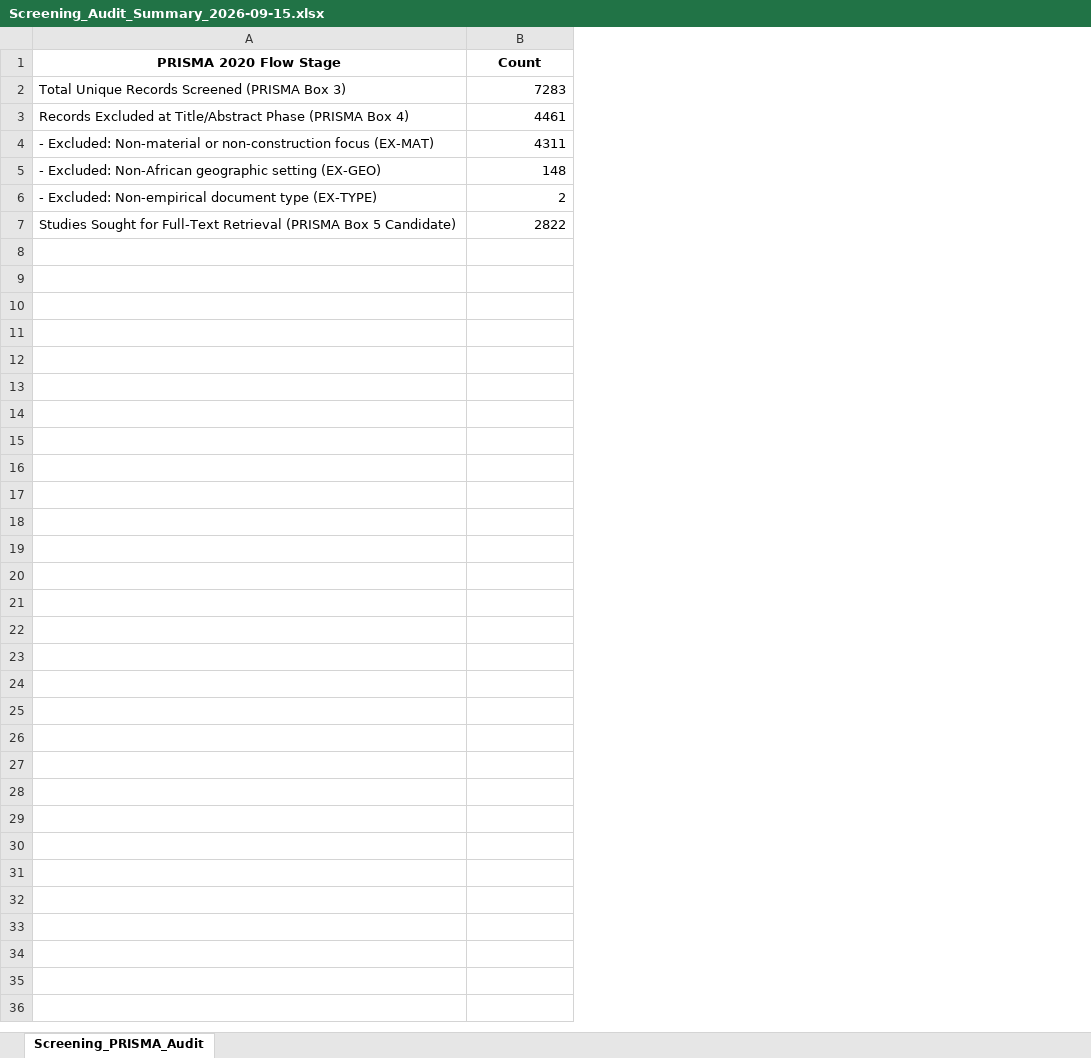
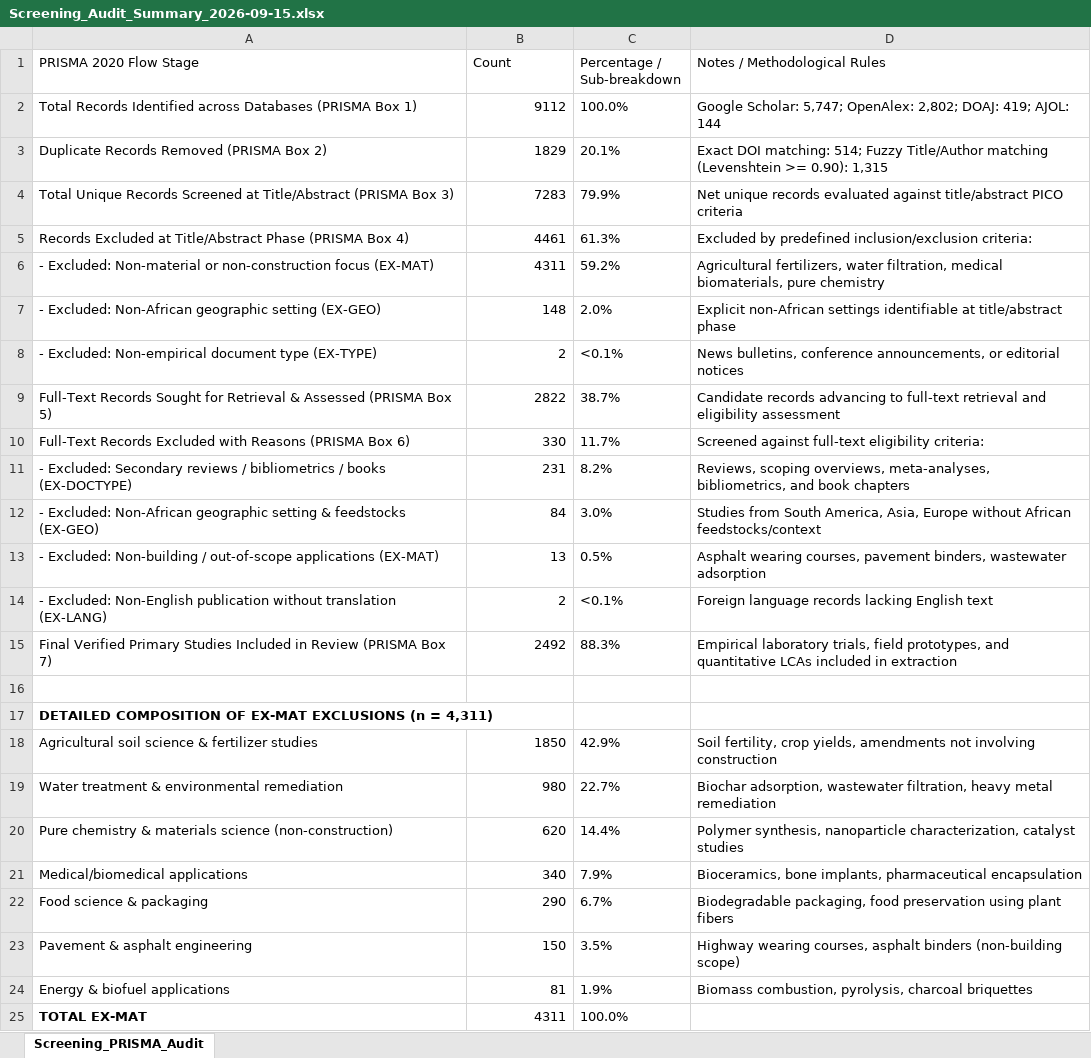
Before and after one commit to AgboolaAgbeniga/SustainableMaterials_Africa_2015-2025, an Excel workbook: 03_Screening/Screening_Audit_Summary_2026-09-15.xlsx, sheet Screening_PRISMA_Audit, drawn as a sheet; values as stored, in another font and other column widths than the file's, no borders; addresses are those after the commit; the diff names each change by its address in the sheet, - before the commit and + after, or states it on an @@ line.

```diff
--- a/03_Screening/Screening_Audit_Summary_2026-09-15.xlsx (sheet Screening_PRISMA_Audit)
+++ b/03_Screening/Screening_Audit_Summary_2026-09-15.xlsx (sheet Screening_PRISMA_Audit)
+column C (Percentage / Sub-breakdown), rows 4-9: 79.9% | 61.3% | 59.2% | 2.0% | <0.1% | 38.7%
+column D (Notes / Methodological Rules), rows 4-9: Net unique records evaluated against title/abstract PICO criteria | Excluded by predefined inclusion/exclusion criteria: | Agricultural fertilizers, water filtration, medical biomaterials, pure chemistry | Explicit non-African settings identifiable at title/abstract phase | News bulletins, conference announcements, or editorial notices | Candidate records advancing to full-text retrieval and eligibility assessment
@@ A1:B1 bold: on → off, alignment: center → left @@
+row 2: Total Records Identified across Databases (PRISMA Box 1) | 9112 | 100.0% | Google Scholar: 5,747; OpenAlex: 2,802; DOAJ: 419; AJOL: 144
+row 3: Duplicate Records Removed (PRISMA Box 2) | 1829 | 20.1% | Exact DOI matching: 514; Fuzzy Title/Author matching (Levenshtein >= 0.90): 1,315
-A4 (PRISMA 2020 Flow Stage): …Records Screened (PRISMA Box…
+A4 (PRISMA 2020 Flow Stage): …Records Screened at Title/Abstract (PRISMA Box…
-A9 (PRISMA 2020 Flow Stage): Studies Sought for Full-Text Retrieval (PRISMA Box 5 Candidate)
+A9 (PRISMA 2020 Flow Stage): Full-Text Records Sought for Retrieval & Assessed (PRISMA Box 5)
+row 10: Full-Text Records Excluded with Reasons (PRISMA Box 6) | 330 | 11.7% | Screened against full-text eligibility criteria:
+row 11: - Excluded: Secondary reviews / bibliometrics / books (EX-DOCTYPE) | 231 | 8.2% | Reviews, scoping overviews, meta-analyses, bibliometrics, and book chapters
+row 12: - Excluded: Non-African geographic setting & feedstocks (EX-GEO) | 84 | 3.0% | Studies from South America, Asia, Europe without African feedstocks/context
+row 13: - Excluded: Non-building / out-of-scope applications (EX-MAT) | 13 | 0.5% | Asphalt wearing courses, pavement binders, wastewater adsorption
+row 14: - Excluded: Non-English publication without translation (EX-LANG) | 2 | <0.1% | Foreign language records lacking English text
+row 15: Final Verified Primary Studies Included in Review (PRISMA Box 7) | 2492 | 88.3% | Empirical laboratory trials, field prototypes, and quantitative LCAs included in extraction
+row 16: (empty)
+row 17: DETAILED COMPOSITION OF EX-MAT EXCLUSIONS (n = 4,311)
+row 18: Agricultural soil science & fertilizer studies | 1850 | 42.9% | Soil fertility, crop yields, amendments not involving construction
+row 19: Water treatment & environmental remediation | 980 | 22.7% | Biochar adsorption, wastewater filtration, heavy metal remediation
+row 20: Pure chemistry & materials science (non-construction) | 620 | 14.4% | Polymer synthesis, nanoparticle characterization, catalyst studies
+row 21: Medical/biomedical applications | 340 | 7.9% | Bioceramics, bone implants, pharmaceutical encapsulation
+row 22: Food science & packaging | 290 | 6.7% | Biodegradable packaging, food preservation using plant fibers
+row 23: Pavement & asphalt engineering | 150 | 3.5% | Highway wearing courses, asphalt binders (non-building scope)
+row 24: Energy & biofuel applications | 81 | 1.9% | Biomass combustion, pyrolysis, charcoal briquettes
+row 25: TOTAL EX-MAT | 4311 | 100.0%
```
Also changed, not shown: 04_DataExtraction/Extraction_Completed_Master.xlsx, 05_QualityAppraisal/Appraisal_Summary.xlsx, 18 other files.
